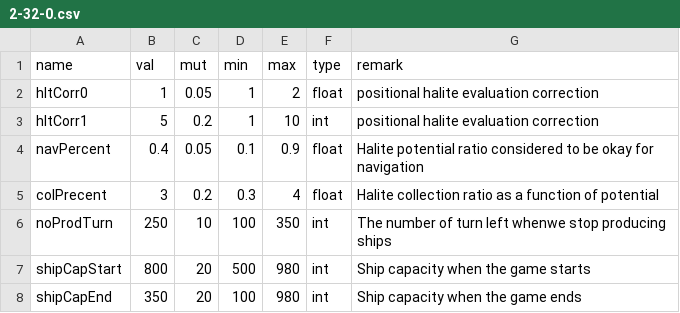
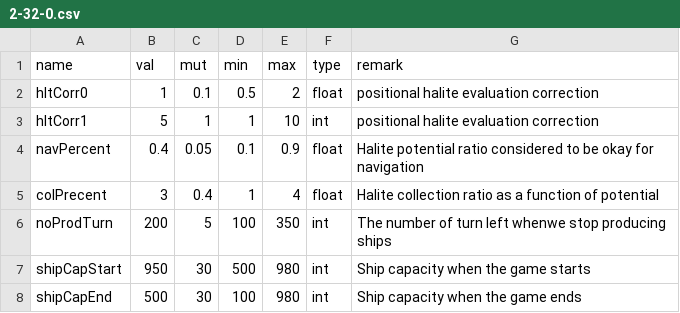
Before and after one commit to ssantichaivekin/halite3, a CSV file: csv/2-32-0.csv, drawn as a sheet.

```diff
--- a/csv/2-32-0.csv
+++ b/csv/2-32-0.csv
@@ -1,8 +1,8 @@
 name,val,mut,min,max,type,remark
-hltCorr0,1,0.05,1,2,float,positional halite evaluation correction
-hltCorr1,5,0.2,1,10,int,positional halite evaluation correction
+hltCorr0,1,0.1,0.5,2,float,positional halite evaluation correction
+hltCorr1,5,1,1,10,int,positional halite evaluation correction
 navPercent,0.4,0.05,0.1,0.9,float,Halite potential ratio considered to be okay for navigation
-colPrecent,3,0.2,0.3,4,float,Halite collection ratio as a function of potential
-noProdTurn,250,10,100,350,int,The number of turn left whenwe stop producing ships
-shipCapStart,800,20,500,980,int,Ship capacity when the game starts
-shipCapEnd,350,20,100,980,int,Ship capacity when the game ends
+colPrecent,3,0.4,1,4,float,Halite collection ratio as a function of potential
+noProdTurn,200,5,100,350,int,The number of turn left whenwe stop producing ships
+shipCapStart,950,30,500,980,int,Ship capacity when the game starts
+shipCapEnd,500,30,100,980,int,Ship capacity when the game ends
```
Also changed, not shown: csv-sample.csv, csv/2-32-1.csv, 37 other files.
